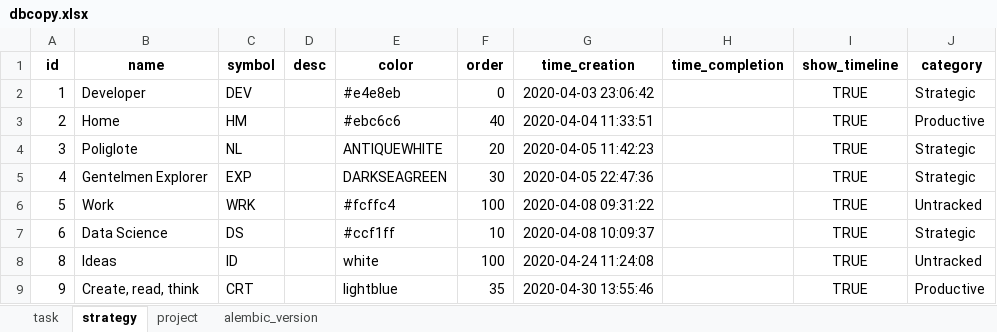
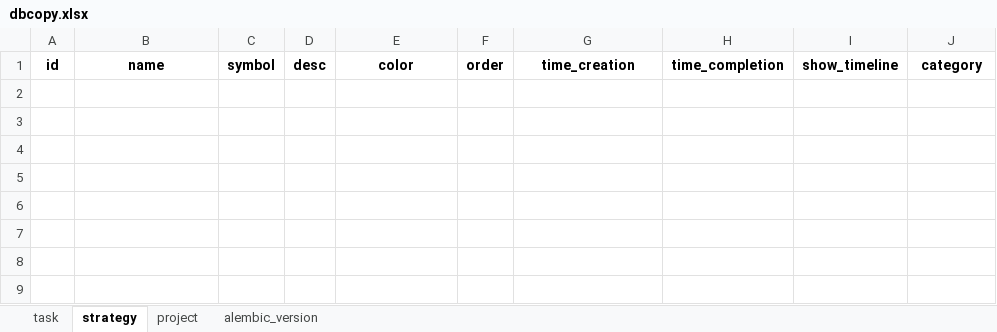
Before and after one commit to ArturBlachnio/ArturWebApp, an Excel workbook: pickles/dbcopy.xlsx, sheet strategy, drawn as a sheet; values as stored, in another font and other column widths than the file's, no borders; the diff names each change by its address in the sheet, - before the commit and + after, or states it on an @@ line.

```diff
--- a/pickles/dbcopy.xlsx (sheet strategy)
+++ b/pickles/dbcopy.xlsx (sheet strategy)
-row 2: 1 | Developer | DEV |  | #e4e8eb | 0 | 2020-04-03 23:06:42 |  | TRUE | Strategic
-row 3: 2 | Home | HM |  | #ebc6c6 | 40 | 2020-04-04 11:33:51 |  | TRUE | Productive
-row 4: 3 | Poliglote | NL |  | ANTIQUEWHITE | 20 | 2020-04-05 11:42:23 |  | TRUE | Strategic
-row 5: 4 | Gentelmen Explorer | EXP |  | DARKSEAGREEN | 30 | 2020-04-05 22:47:36 |  | TRUE | Strategic
-row 6: 5 | Work | WRK |  | #fcffc4 | 100 | 2020-04-08 09:31:22 |  | TRUE | Untracked
-row 7: 6 | Data Science | DS |  | #ccf1ff | 10 | 2020-04-08 10:09:37 |  | TRUE | Strategic
-row 8: 8 | Ideas | ID |  | white | 100 | 2020-04-24 11:24:08 |  | TRUE | Untracked
-row 9: 9 | Create, read, think | CRT |  | lightblue | 35 | 2020-04-30 13:55:46 |  | TRUE | Productive
```
Also changed, not shown: sheet task, sheet project, sheet alembic_version, pickles/dbcopy_insert.xlsx, 3 other files.
